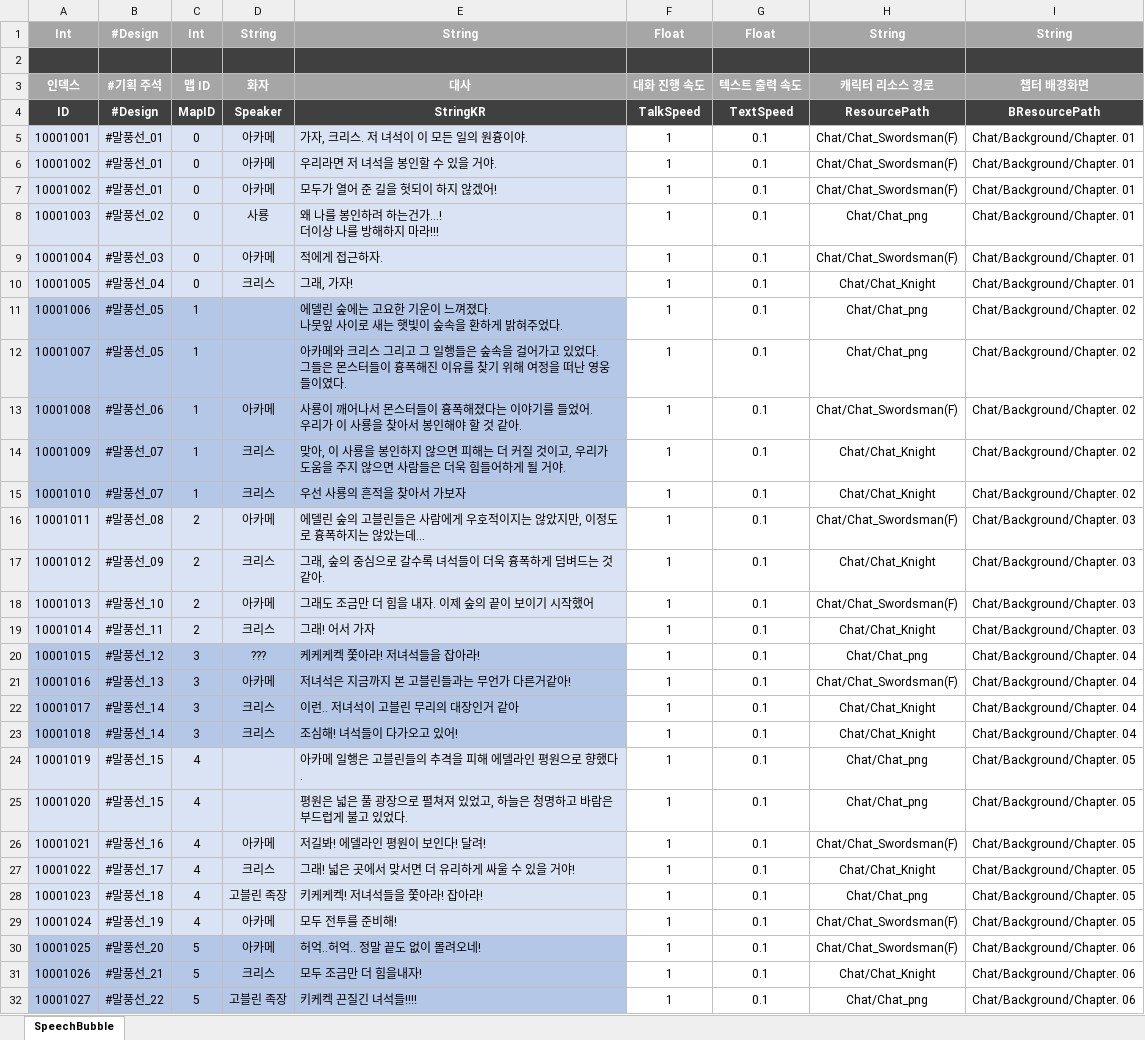
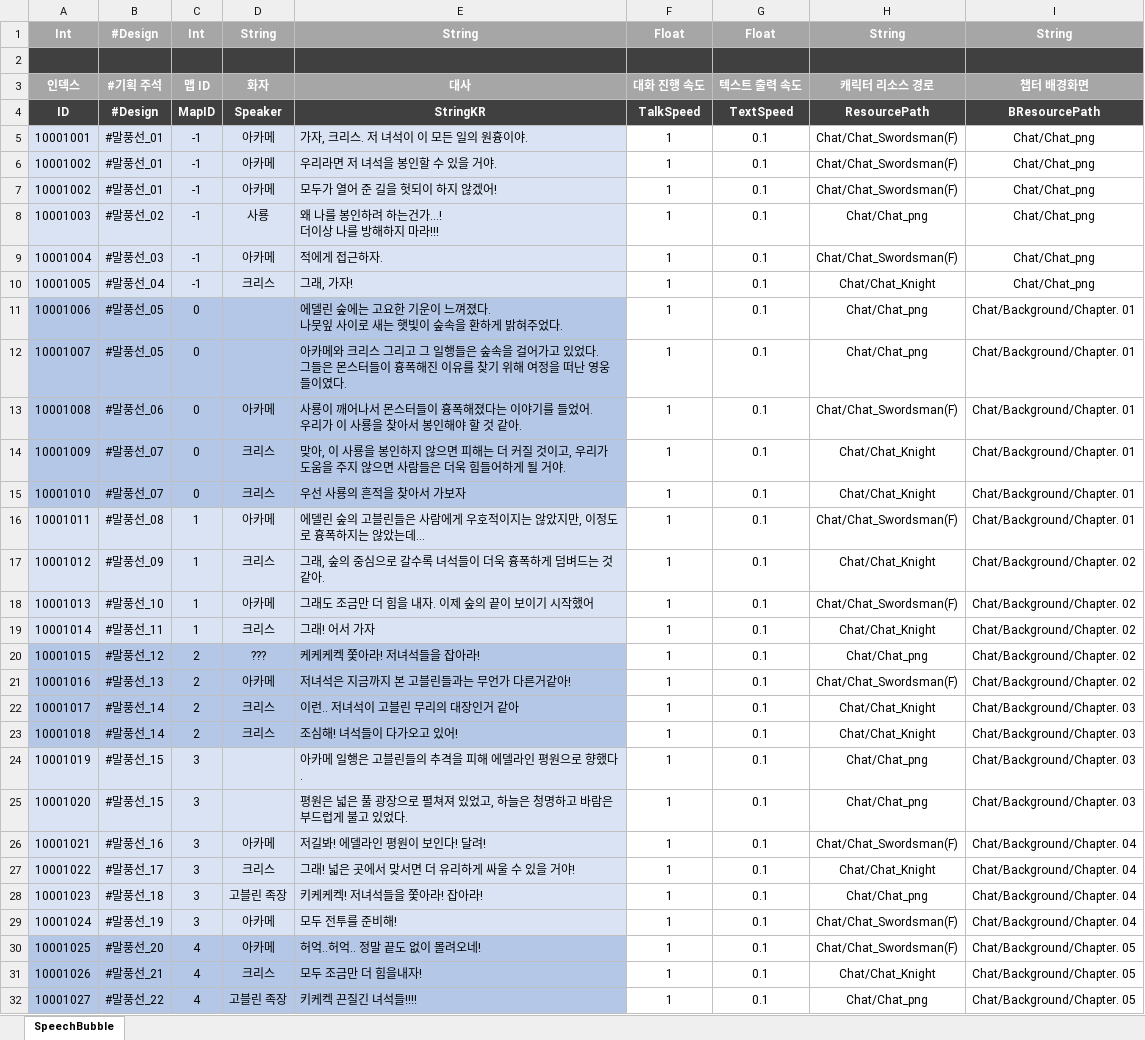
Before and after one commit to stayr8/Chain_Of_Heroes, an Excel workbook: Chain.of.Heroes/Tools/data/SpeechBubble.xlsx, sheet SpeechBubble, drawn as a sheet; only a part is shown; values as stored, in another font and other column widths than the file's, no borders; the diff covers the shown part only; the diff names each change by its address in the sheet, - before the commit and + after, or states it on an @@ line.

```diff
--- a/Chain.of.Heroes/Tools/data/SpeechBubble.xlsx (sheet SpeechBubble)
+++ b/Chain.of.Heroes/Tools/data/SpeechBubble.xlsx (sheet SpeechBubble)
-C5:C10: 0
+C5:C10: -1
-I5:I10: Chat/Background/Chapter. 01
+I5:I10: Chat/Chat_png
-C11:C15: 1
+C11:C15: 0
-I11:I15: Chat/Background/Chapter. 02
+I11:I15: Chat/Background/Chapter. 01
-C16:C19: 2
+C16:C19: 1
-I16: Chat/Background/Chapter. 03
+I16: Chat/Background/Chapter. 01
-I17:I19: Chat/Background/Chapter. 03
+I17:I19: Chat/Background/Chapter. 02
-C20:C23: 3
+C20:C23: 2
-I20:I21: Chat/Background/Chapter. 04
+I20:I21: Chat/Background/Chapter. 02
-I22:I23: Chat/Background/Chapter. 04
+I22:I23: Chat/Background/Chapter. 03
-C24:C29: 4
+C24:C29: 3
-I24:I25: Chat/Background/Chapter. 05
+I24:I25: Chat/Background/Chapter. 03
-I26:I29: Chat/Background/Chapter. 05
+I26:I29: Chat/Background/Chapter. 04
-C30:C32: 5
+C30:C32: 4
-I30:I32: Chat/Background/Chapter. 06
+I30:I32: Chat/Background/Chapter. 05
```
Also changed, not shown: 5 added rows and 47 edited cells elsewhere in this sheet, Chain.of.Heroes/Tools/done/SpeechBubble.xlsx, Chain.of.Heroes/Tools/done/캐릭터/Archer.xlsx, 44 other files.
